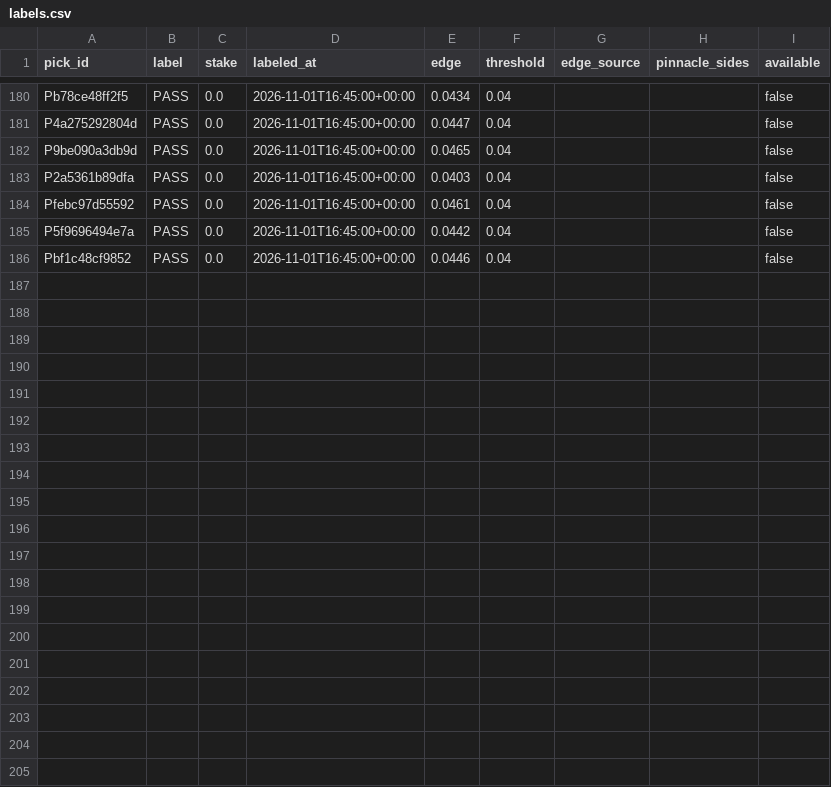
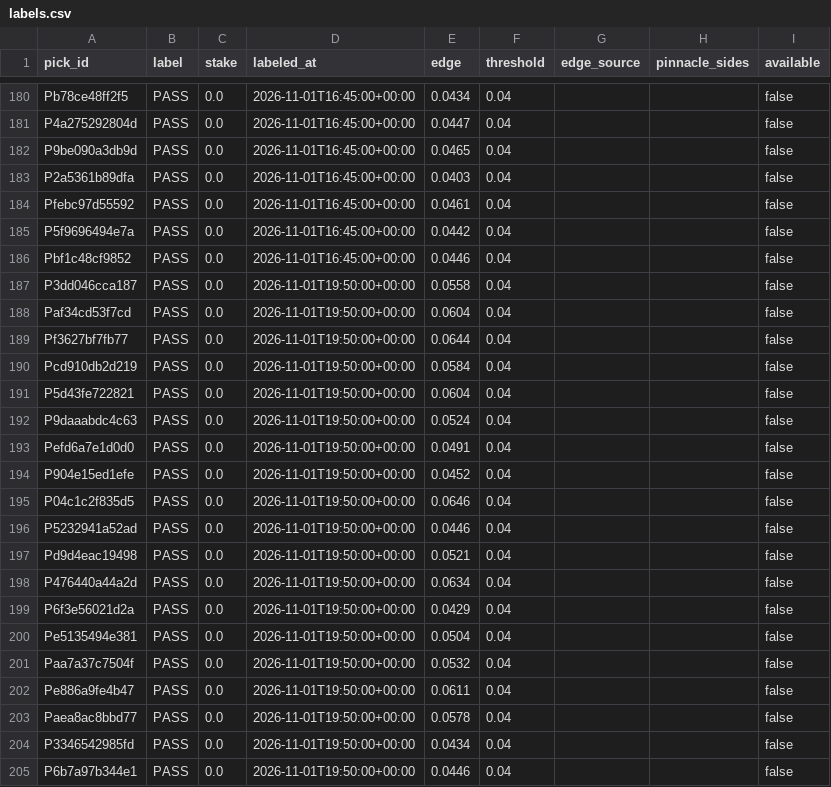
Before and after one commit to PirateKingInc/test-m11, a CSV file: ledger/labels.csv, drawn as a sheet; only a part is shown, gaps mark what is left out; the diff covers the shown part only; the diff names each change by its address in the sheet, - before the commit and + after, or states it on an @@ line.

```diff
--- a/ledger/labels.csv
+++ b/ledger/labels.csv
+row 187: P3dd046cca187 | PASS | 0.0 | 2026-11-01T19:50:00+00:00 | 0.0558 | 0.04 |  |  | false
+row 188: Paf34cd53f7cd | PASS | 0.0 | 2026-11-01T19:50:00+00:00 | 0.0604 | 0.04 |  |  | false
+row 189: Pf3627bf7fb77 | PASS | 0.0 | 2026-11-01T19:50:00+00:00 | 0.0644 | 0.04 |  |  | false
+row 190: Pcd910db2d219 | PASS | 0.0 | 2026-11-01T19:50:00+00:00 | 0.0584 | 0.04 |  |  | false
+row 191: P5d43fe722821 | PASS | 0.0 | 2026-11-01T19:50:00+00:00 | 0.0604 | 0.04 |  |  | false
+row 192: P9daaabdc4c63 | PASS | 0.0 | 2026-11-01T19:50:00+00:00 | 0.0524 | 0.04 |  |  | false
+row 193: Pefd6a7e1d0d0 | PASS | 0.0 | 2026-11-01T19:50:00+00:00 | 0.0491 | 0.04 |  |  | false
+row 194: P904e15ed1efe | PASS | 0.0 | 2026-11-01T19:50:00+00:00 | 0.0452 | 0.04 |  |  | false
+row 195: P04c1c2f835d5 | PASS | 0.0 | 2026-11-01T19:50:00+00:00 | 0.0646 | 0.04 |  |  | false
+row 196: P5232941a52ad | PASS | 0.0 | 2026-11-01T19:50:00+00:00 | 0.0446 | 0.04 |  |  | false
+row 197: Pd9d4eac19498 | PASS | 0.0 | 2026-11-01T19:50:00+00:00 | 0.0521 | 0.04 |  |  | false
+row 198: P476440a44a2d | PASS | 0.0 | 2026-11-01T19:50:00+00:00 | 0.0634 | 0.04 |  |  | false
+row 199: P6f3e56021d2a | PASS | 0.0 | 2026-11-01T19:50:00+00:00 | 0.0429 | 0.04 |  |  | false
+row 200: Pe5135494e381 | PASS | 0.0 | 2026-11-01T19:50:00+00:00 | 0.0504 | 0.04 |  |  | false
+row 201: Paa7a37c7504f | PASS | 0.0 | 2026-11-01T19:50:00+00:00 | 0.0532 | 0.04 |  |  | false
+row 202: Pe886a9fe4b47 | PASS | 0.0 | 2026-11-01T19:50:00+00:00 | 0.0611 | 0.04 |  |  | false
+row 203: Paea8ac8bbd77 | PASS | 0.0 | 2026-11-01T19:50:00+00:00 | 0.0578 | 0.04 |  |  | false
+row 204: P3346542985fd | PASS | 0.0 | 2026-11-01T19:50:00+00:00 | 0.0434 | 0.04 |  |  | false
+row 205: P6b7a97b344e1 | PASS | 0.0 | 2026-11-01T19:50:00+00:00 | 0.0446 | 0.04 |  |  | false
```
Also changed, not shown: 9 added rows elsewhere in this file, ledger/card.csv, 1 other file.
